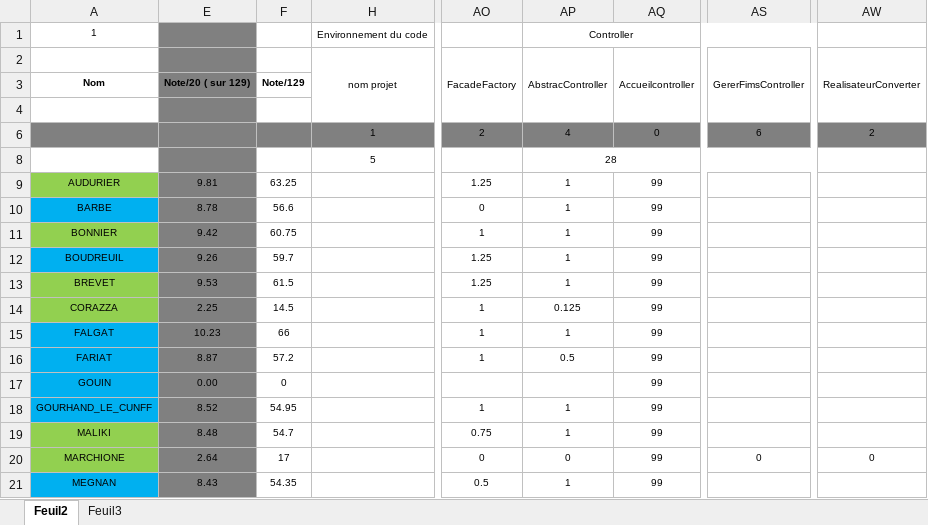
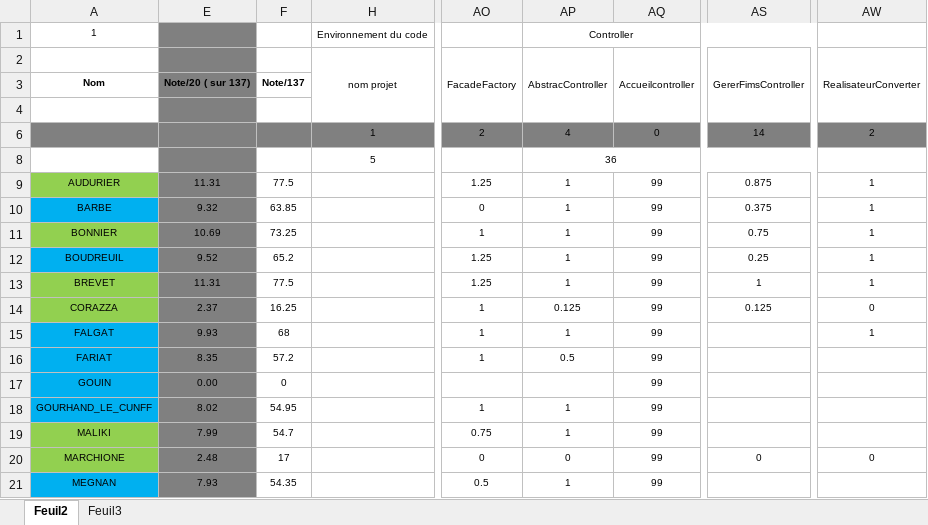
Before and after one commit to chriscerque/KL16_javavance_megamovies, an Excel workbook: BaremeJavaAvanceTest2_KL16.xlsx, sheet Feuil2, drawn as a sheet; only a part is shown, gaps mark what is left out; values as stored, in another font and other column widths than the file's, no borders; conditional formats not drawn; the diff covers the shown part only; the diff names each change by its address in the sheet, - before the commit and + after, or states it on an @@ line.

Commit message:
correction 20230309_1

```diff
--- a/BaremeJavaAvanceTest2_KL16.xlsx (sheet Feuil2)
+++ b/BaremeJavaAvanceTest2_KL16.xlsx (sheet Feuil2)
-E3: Note/20 ( sur 129)
+E3: Note/20 ( sur 137)
-F3: Note/129
+F3: Note/137
-AS6: 6
+AS6: 14
-AP8: 28
+AP8: 36
-E9: 9.81
+E9: 11.31
-F9: 63.25
+F9: 77.5
-AS9: (empty)
+AS9: 0.875
-AW9:AW13: (empty)
+AW9:AW13: 1
-E10: 8.78
+E10: 9.32
-F10: 56.6
+F10: 63.85
-AS10: (empty)
+AS10: 0.375
-E11: 9.42
+E11: 10.69
-F11: 60.75
+F11: 73.25
-AS11: (empty)
+AS11: 0.75
-E12: 9.26
+E12: 9.52
-F12: 59.7
+F12: 65.2
-AS12: (empty)
+AS12: 0.25
-E13: 9.53
+E13: 11.31
-F13: 61.5
+F13: 77.5
-AS13: (empty)
+AS13: 1
-E14: 2.25
+E14: 2.37
-F14: 14.5
+F14: 16.25
-AS14: (empty)
+AS14: 0.125
-AW14: (empty)
+AW14: 0
-E15: 10.23
+E15: 9.93
-F15: 66
+F15: 68
-AW15: (empty)
+AW15: 1
-E16: 8.87
+E16: 8.35
-E18: 8.52
+E18: 8.02
-E19: 8.48
+E19: 7.99
-E20: 2.64
+E20: 2.48
-E21: 8.43
+E21: 7.93
```
Also changed, not shown: 35 edited cells elsewhere in this sheet, hidden cells.
